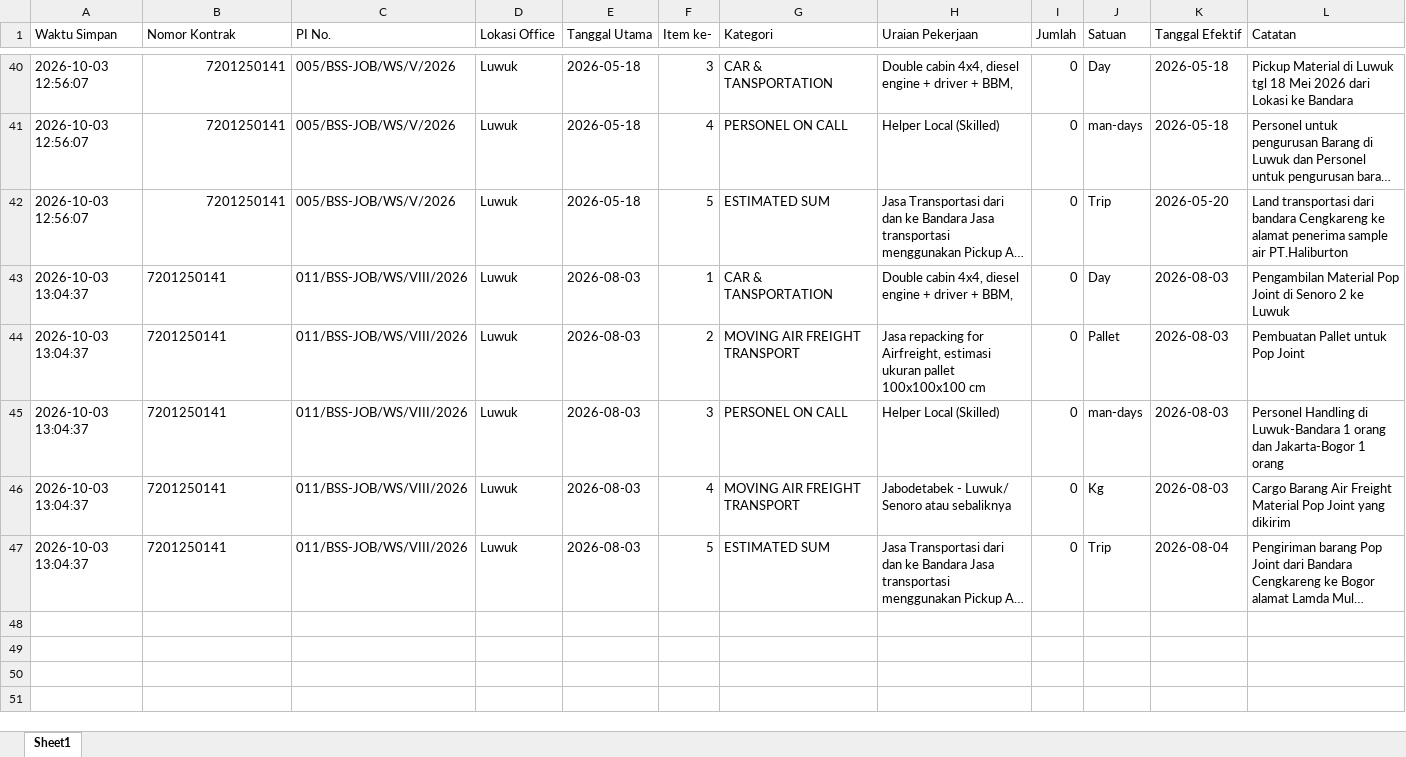
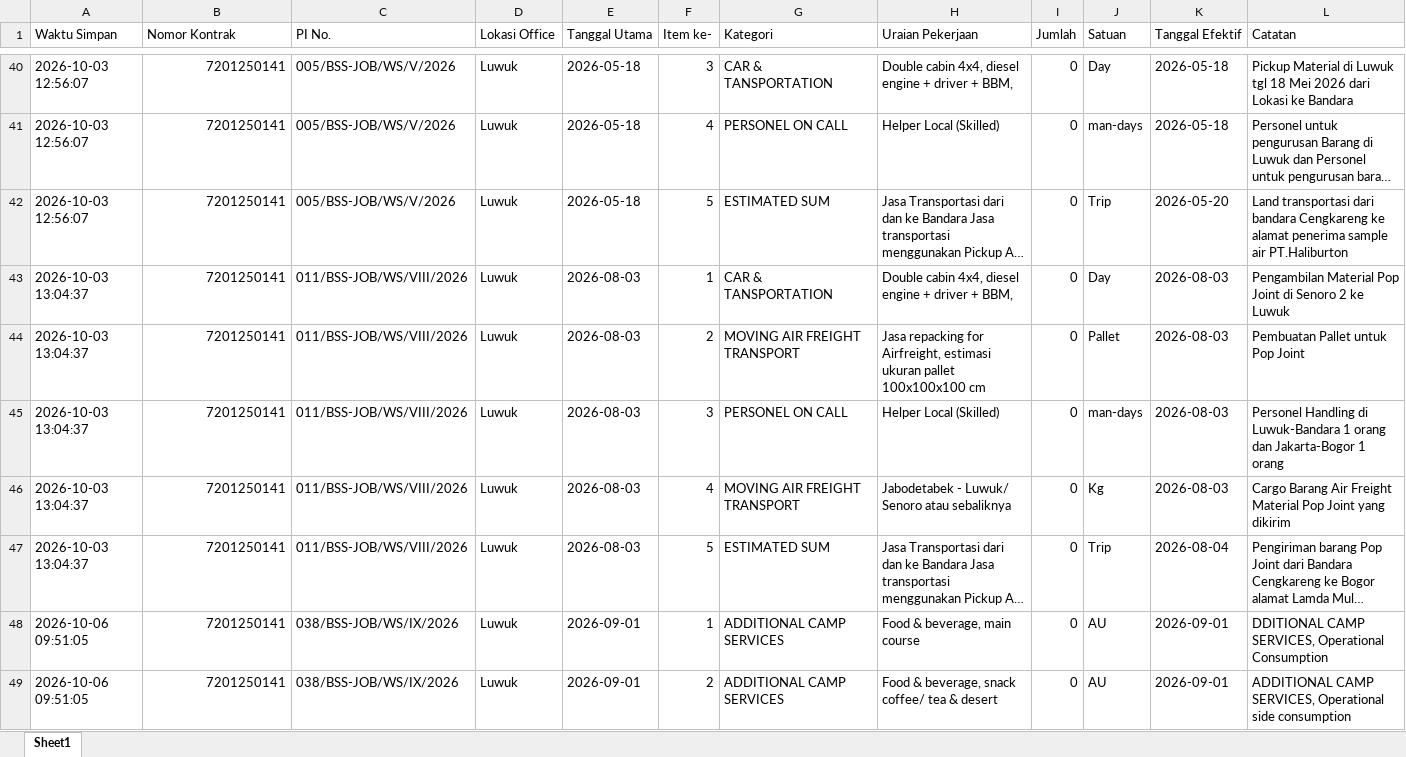
Before and after one commit to onesimussuriadi-coding/Dashboard-Proforma-Invoice-General-Services, an Excel workbook: database_penyimpanan_aman/database_bamp_tersimpan.xlsx, sheet Sheet1, drawn as a sheet; only a part is shown, gaps mark what is left out; long unchanged cells end in …; values as stored, in another font and other column widths than the file's, no borders; the diff covers the shown part only; the diff names each change by its address in the sheet, - before the commit and + after, or states it on an @@ line.

```diff
--- a/database_penyimpanan_aman/database_bamp_tersimpan.xlsx (sheet Sheet1)
+++ b/database_penyimpanan_aman/database_bamp_tersimpan.xlsx (sheet Sheet1)
-B43:B47 alignment: left
+B43:B47 alignment: right
+row 48: 2026-10-06 09:51:05 | 7201250141 | 038/BSS-JOB/WS/IX/2026 | Luwuk | 2026-09-01 | 1 | ADDITIONAL CAMP SERVICES | Food & beverage, main course | 0 | AU | 2026-09-01 | DDITIONAL CAMP SERVICES, Operational Consumption
+row 49: 2026-10-06 09:51:05 | 7201250141 | 038/BSS-JOB/WS/IX/2026 | Luwuk | 2026-09-01 | 2 | ADDITIONAL CAMP SERVICES | Food & beverage, snack coffee/ tea & desert | 0 | AU | 2026-09-01 | ADDITIONAL CAMP SERVICES, Operational side consumption
```
Also changed, not shown: 19 added rows elsewhere in this sheet, database_penyimpanan_aman/database_basp_tersimpan.xlsx, database_penyimpanan_aman/database_opname_parameter.xlsx, 20 other files.
